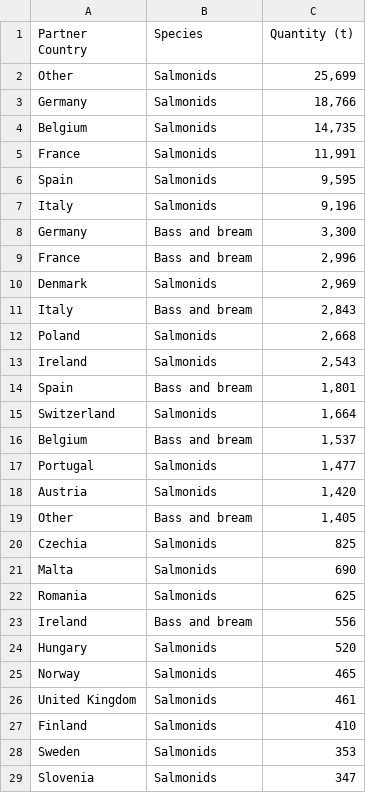
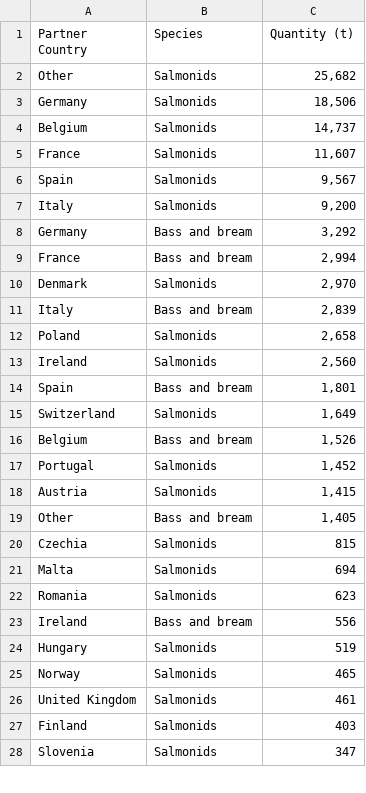
Before and after one commit to renspringlea/finsight, a CSV file: _data/netherlands_export.csv, drawn as a sheet; only a part is shown; the diff covers the shown part only.

```diff
--- a/_data/netherlands_export.csv
+++ b/_data/netherlands_export.csv
@@ -1,29 +1,28 @@
 "Partner Country","Species","Quantity (t)"
-"Other","Salmonids","25,699"
-"Germany","Salmonids","18,766"
-"Belgium","Salmonids","14,735"
-"France","Salmonids","11,991"
-"Spain","Salmonids","9,595"
-"Italy","Salmonids","9,196"
-"Germany","Bass and bream","3,300"
-"France","Bass and bream","2,996"
-"Denmark","Salmonids","2,969"
-"Italy","Bass and bream","2,843"
-"Poland","Salmonids","2,668"
-"Ireland","Salmonids","2,543"
+"Other","Salmonids","25,682"
+"Germany","Salmonids","18,506"
+"Belgium","Salmonids","14,737"
+"France","Salmonids","11,607"
+"Spain","Salmonids","9,567"
+"Italy","Salmonids","9,200"
+"Germany","Bass and bream","3,292"
+"France","Bass and bream","2,994"
+"Denmark","Salmonids","2,970"
+"Italy","Bass and bream","2,839"
+"Poland","Salmonids","2,658"
+"Ireland","Salmonids","2,560"
 "Spain","Bass and bream","1,801"
-"Switzerland","Salmonids","1,664"
-"Belgium","Bass and bream","1,537"
-"Portugal","Salmonids","1,477"
-"Austria","Salmonids","1,420"
+"Switzerland","Salmonids","1,649"
+"Belgium","Bass and bream","1,526"
+"Portugal","Salmonids","1,452"
+"Austria","Salmonids","1,415"
 "Other","Bass and bream","1,405"
-"Czechia","Salmonids","825"
-"Malta","Salmonids","690"
-"Romania","Salmonids","625"
+"Czechia","Salmonids","815"
+"Malta","Salmonids","694"
+"Romania","Salmonids","623"
 "Ireland","Bass and bream","556"
-"Hungary","Salmonids","520"
+"Hungary","Salmonids","519"
 "Norway","Salmonids","465"
 "United Kingdom","Salmonids","461"
-"Finland","Salmonids","410"
-"Sweden","Salmonids","353"
+"Finland","Salmonids","403"
 "Slovenia","Salmonids","347"
```
Also changed, not shown: 8 added rows, 10 removed rows, 3 moved rows and 20 edited cells elsewhere in this file, _data/belgium_import.csv, _data/ireland_import.csv, 57 other files.
